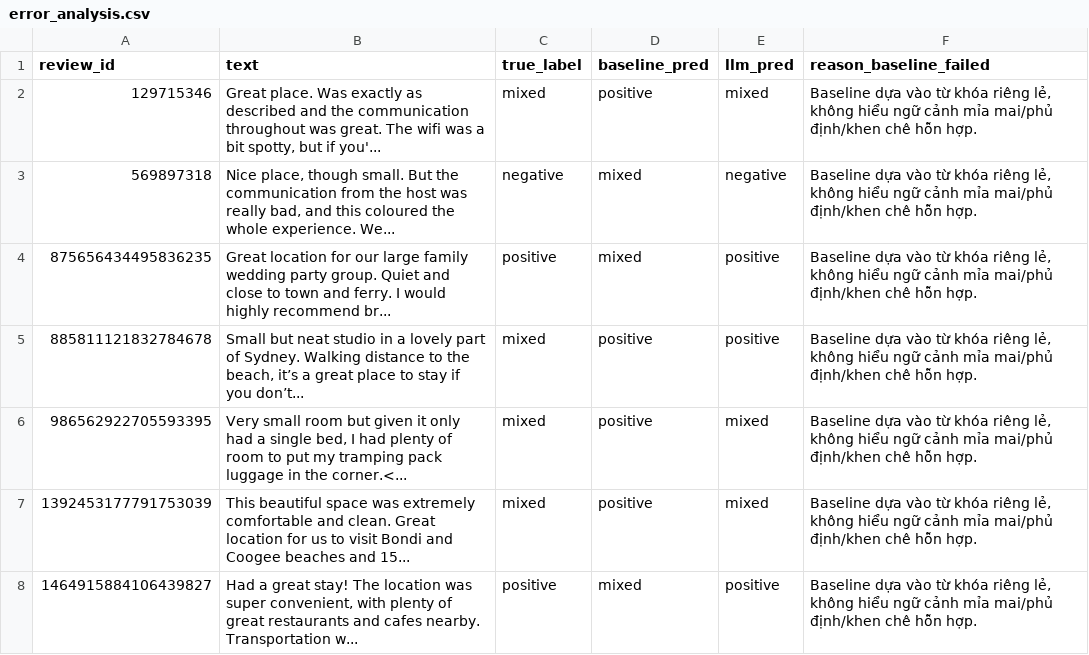
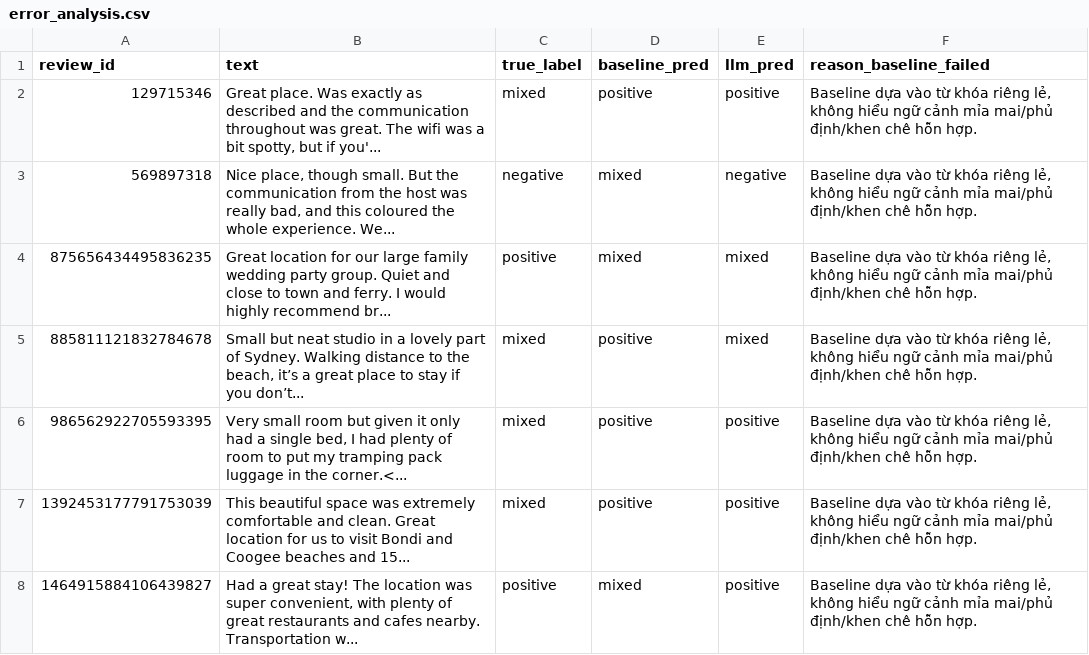
Before and after one commit to bolalinh/2627-LTXLDL-Airbnb-DSE2049-C01-G01-sydney, a CSV file: reports/error_analysis.csv, drawn as a sheet.

Commit message:
feat: complete end-to-end pipeline run with 1000 llm reviews and sync reports

```diff
--- a/reports/error_analysis.csv
+++ b/reports/error_analysis.csv
@@ -1,8 +1,8 @@
 review_id,text,true_label,baseline_pred,llm_pred,reason_baseline_failed
-129715346,"Great place. Was exactly as described and the communication throughout was great. The wifi was a bit spotty, but if you'...",mixed,positive,mixed,"Baseline dựa vào từ khóa riêng lẻ, không hiểu ngữ cảnh mỉa mai/phủ định/khen chê hỗn hợp."
+129715346,"Great place. Was exactly as described and the communication throughout was great. The wifi was a bit spotty, but if you'...",mixed,positive,positive,"Baseline dựa vào từ khóa riêng lẻ, không hiểu ngữ cảnh mỉa mai/phủ định/khen chê hỗn hợp."
 569897318,"Nice place, though small. But the communication from the host was really bad, and this coloured the whole experience. We...",negative,mixed,negative,"Baseline dựa vào từ khóa riêng lẻ, không hiểu ngữ cảnh mỉa mai/phủ định/khen chê hỗn hợp."
-875656434495836235,Great location for our large family wedding party group. Quiet and close to town and ferry.  I would highly recommend br...,positive,mixed,positive,"Baseline dựa vào từ khóa riêng lẻ, không hiểu ngữ cảnh mỉa mai/phủ định/khen chê hỗn hợp."
-885811121832784678,"Small but neat studio in a lovely part of Sydney. Walking distance to the beach, it’s a great place to stay if you don’t...",mixed,positive,positive,"Baseline dựa vào từ khóa riêng lẻ, không hiểu ngữ cảnh mỉa mai/phủ định/khen chê hỗn hợp."
-986562922705593395,"Very small room but given it only had a single bed, I had plenty of room to put my tramping pack luggage in the corner.<...",mixed,positive,mixed,"Baseline dựa vào từ khóa riêng lẻ, không hiểu ngữ cảnh mỉa mai/phủ định/khen chê hỗn hợp."
-1392453177791753039,This beautiful space was extremely comfortable and clean. Great location for us to visit Bondi and Coogee beaches and 15...,mixed,positive,mixed,"Baseline dựa vào từ khóa riêng lẻ, không hiểu ngữ cảnh mỉa mai/phủ định/khen chê hỗn hợp."
+875656434495836235,Great location for our large family wedding party group. Quiet and close to town and ferry.  I would highly recommend br...,positive,mixed,mixed,"Baseline dựa vào từ khóa riêng lẻ, không hiểu ngữ cảnh mỉa mai/phủ định/khen chê hỗn hợp."
+885811121832784678,"Small but neat studio in a lovely part of Sydney. Walking distance to the beach, it’s a great place to stay if you don’t...",mixed,positive,mixed,"Baseline dựa vào từ khóa riêng lẻ, không hiểu ngữ cảnh mỉa mai/phủ định/khen chê hỗn hợp."
+986562922705593395,"Very small room but given it only had a single bed, I had plenty of room to put my tramping pack luggage in the corner.<...",mixed,positive,positive,"Baseline dựa vào từ khóa riêng lẻ, không hiểu ngữ cảnh mỉa mai/phủ định/khen chê hỗn hợp."
+1392453177791753039,This beautiful space was extremely comfortable and clean. Great location for us to visit Bondi and Coogee beaches and 15...,mixed,positive,positive,"Baseline dựa vào từ khóa riêng lẻ, không hiểu ngữ cảnh mỉa mai/phủ định/khen chê hỗn hợp."
 1464915884106439827,"Had a great stay! The location was super convenient, with plenty of great restaurants and cafes nearby. Transportation w...",positive,mixed,positive,"Baseline dựa vào từ khóa riêng lẻ, không hiểu ngữ cảnh mỉa mai/phủ định/khen chê hỗn hợp."
```
Also changed, not shown: reports/llm_vs_baseline_eval.csv, 14 other files.
